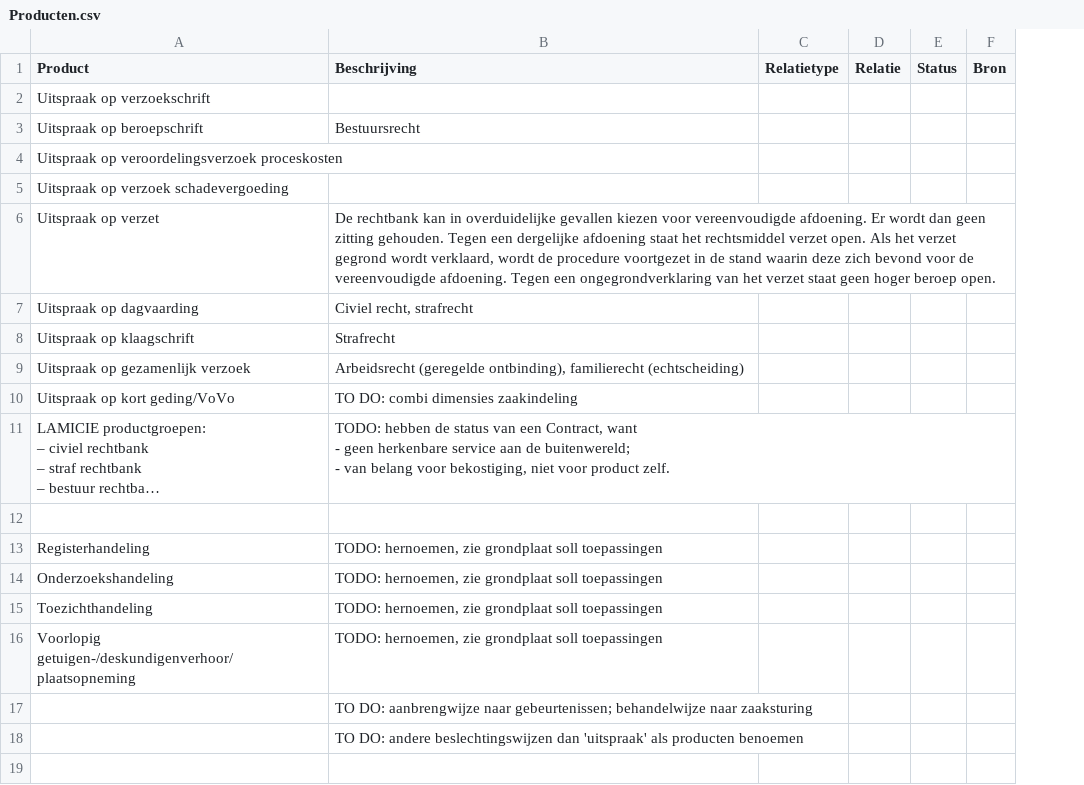
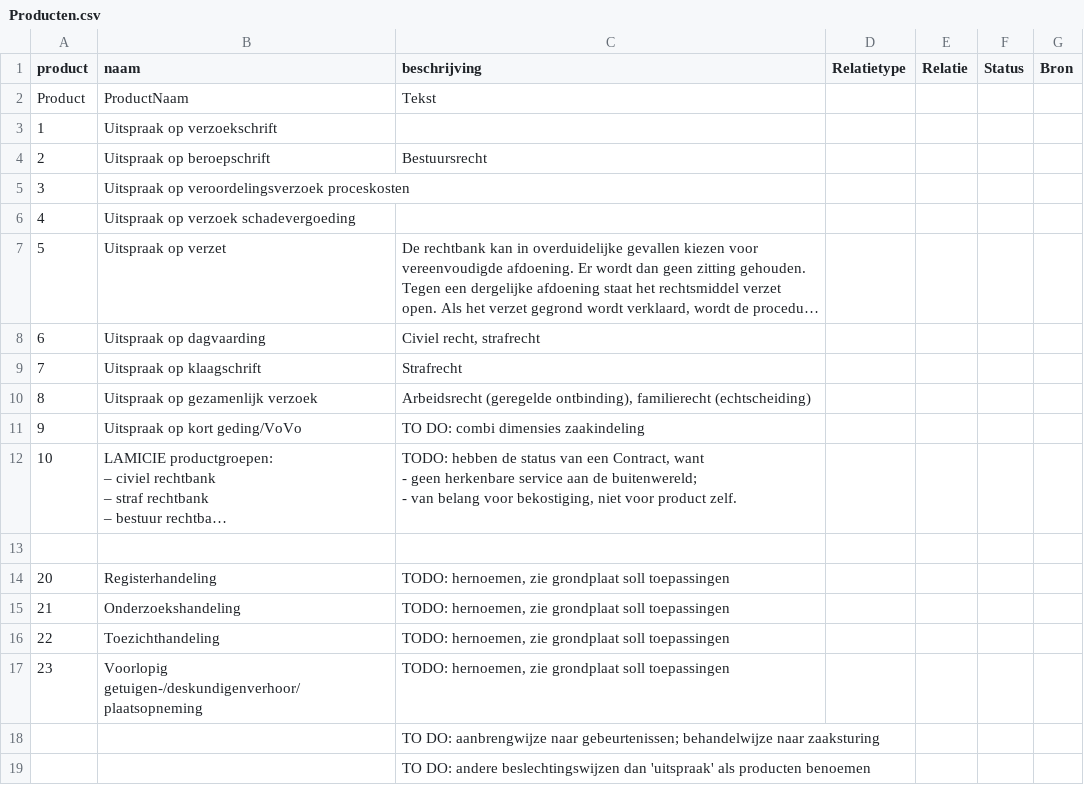
Before and after one commit to AmpersandTarski/ampersand-models, a CSV file: INDOORS/overzichten/uitgangsscripts/uitgangslijstjes/Producten.csv, drawn as a sheet; long unchanged cells end in …; addresses are those after the commit; the diff names each change by its address in the sheet, - before the commit and + after, or states it on an @@ line.

Commit message:
Indoors overzichten
git-svn-id: http://svnint.ou.nl:8080/svn/ADL/trunk@2327 80d59baa-9aef-c140-ba76-e18f3b6eea4d

```diff
--- a/INDOORS/overzichten/uitgangsscripts/uitgangslijstjes/Producten.csv
+++ b/INDOORS/overzichten/uitgangsscripts/uitgangslijstjes/Producten.csv
+column A (product), rows 3-17: 1 | 2 | 3 | 4 | 5 | 6 | 7 | 8 | 9 | 10 |  | 20 | 21 | 22 | 23
-B1: Product
+B1: naam
-C1: Beschrijving
+C1: beschrijving
+row 2: Product | ProductNaam | Tekst
```
Also changed, not shown: INDOORS/overzichten/uitgangsscripts/uitgangslijstjes/Diensten.csv, INDOORS/overzichten/uitgangsscripts/uitgangslijstjes/Gebeurtenissen.csv, 6 other files.
